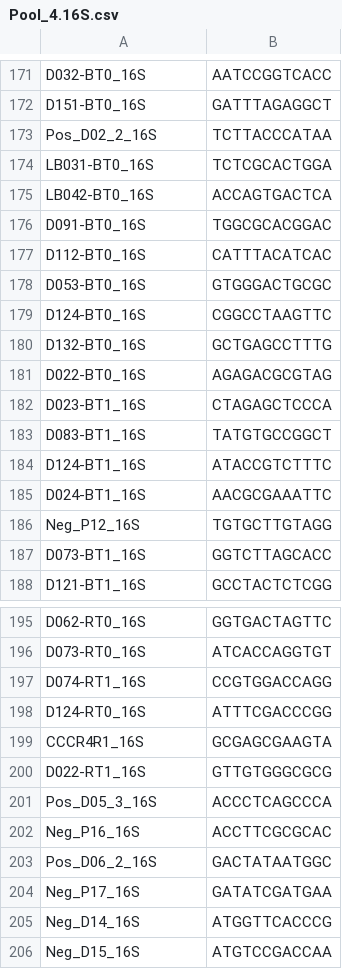
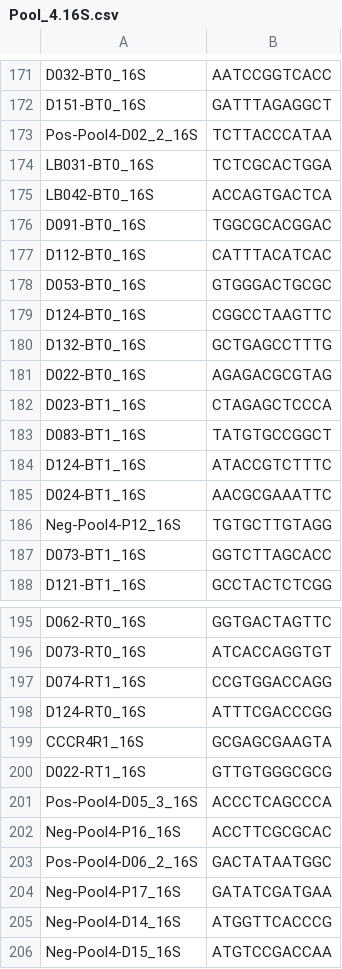
Before and after one commit to Citrus-HLB-Micro/Amplicon_PreProcess, a CSV file: ECDRE/Pool_4.16S.csv, drawn as a sheet; only a part is shown, gaps mark what is left out.

```diff
--- a/ECDRE/Pool_4.16S.csv
+++ b/ECDRE/Pool_4.16S.csv
@@ -172,3 +172,3 @@ D032-BT0_16S,AATCCGGTCACC
 D151-BT0_16S,GATTTAGAGGCT
-Pos_D02_2_16S,TCTTACCCATAA
+Pos-Pool4-D02_2_16S,TCTTACCCATAA
 LB031-BT0_16S,TCTCGCACTGGA
@@ -185,3 +185,3 @@ D124-BT1_16S,ATACCGTCTTTC
 D024-BT1_16S,AACGCGAAATTC
-Neg_P12_16S,TGTGCTTGTAGG
+Neg-Pool4-P12_16S,TGTGCTTGTAGG
 D073-BT1_16S,GGTCTTAGCACC
@@ -200,7 +200,7 @@ CCCR4R1_16S,GCGAGCGAAGTA
 D022-RT1_16S,GTTGTGGGCGCG
-Pos_D05_3_16S,ACCCTCAGCCCA
-Neg_P16_16S,ACCTTCGCGCAC
-Pos_D06_2_16S,GACTATAATGGC
-Neg_P17_16S,GATATCGATGAA
-Neg_D14_16S,ATGGTTCACCCG
-Neg_D15_16S,ATGTCCGACCAA
+Pos-Pool4-D05_3_16S,ACCCTCAGCCCA
+Neg-Pool4-P16_16S,ACCTTCGCGCAC
+Pos-Pool4-D06_2_16S,GACTATAATGGC
+Neg-Pool4-P17_16S,GATATCGATGAA
+Neg-Pool4-D14_16S,ATGGTTCACCCG
+Neg-Pool4-D15_16S,ATGTCCGACCAA
```
Also changed, not shown: ECDRE/240319_VH01192_83_AAFKFW2M5.csv, ECDRE/Pool_2.16S.csv, 5 other files.
